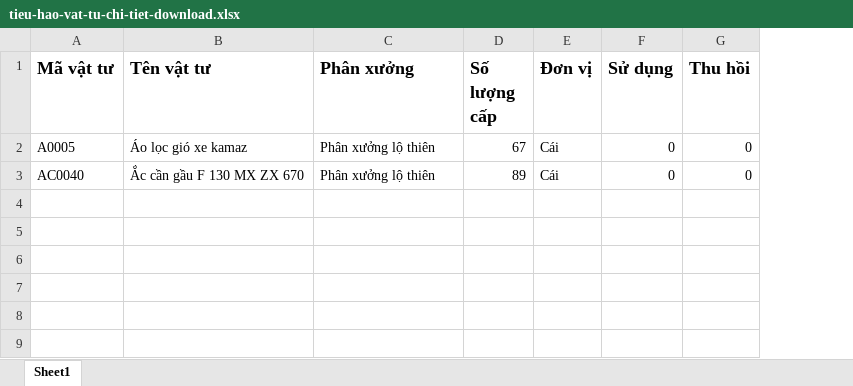
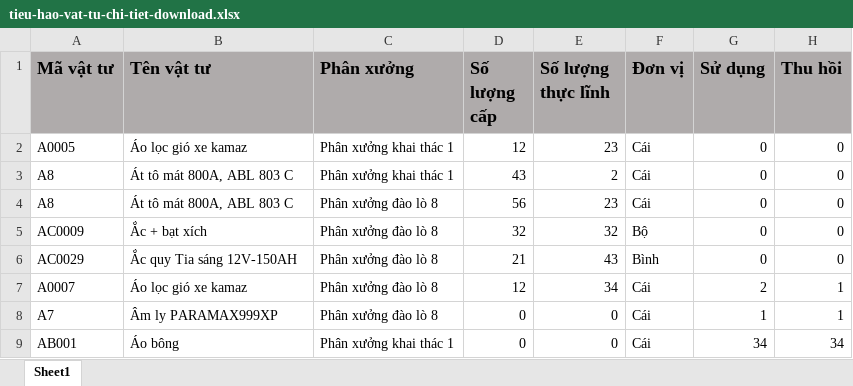
Before and after one commit to SAP-LAB-FPTU/QUANGHANH_MANUFACTURING, an Excel workbook: QUANGHANH2/excel/CDVT/download/tieu-hao-vat-tu-chi-tiet-download.xlsx, sheet Sheet1, drawn as a sheet; values as stored, in another font and other column widths than the file's, no borders; addresses are those after the commit; the diff names each change by its address in the sheet, - before the commit and + after, or states it on an @@ line.

```diff
--- a/QUANGHANH2/excel/CDVT/download/tieu-hao-vat-tu-chi-tiet-download.xlsx (sheet Sheet1)
+++ b/QUANGHANH2/excel/CDVT/download/tieu-hao-vat-tu-chi-tiet-download.xlsx (sheet Sheet1)
+column E (Số lượng thực lĩnh), rows 2-3: 23 | 2
-A1:D1 fill: none
+A1:D1 fill: #AFABAB
-F1:H1 fill: none
+F1:H1 fill: #AFABAB
-C2:C3 (Phân xưởng): Phân xưởng lộ thiên
+C2:C3 (Phân xưởng): Phân xưởng khai thác 1
-D2 (Số lượng cấp): 67
+D2 (Số lượng cấp): 12
-A3 (Mã vật tư): AC0040
+A3 (Mã vật tư): A8
-B3 (Tên vật tư): Ắc cần gầu F 130 MX ZX 670
+B3 (Tên vật tư): Át tô mát 800A, ABL 803 C
-D3 (Số lượng cấp): 89
+D3 (Số lượng cấp): 43
+row 4: A8 | Át tô mát 800A, ABL 803 C | Phân xưởng đào lò 8 | 56 | 23 | Cái | 0 | 0
+row 5: AC0009 | Ắc + bạt xích | Phân xưởng đào lò 8 | 32 | 32 | Bộ | 0 | 0
+row 6: AC0029 | Ắc quy Tia sáng 12V-150AH | Phân xưởng đào lò 8 | 21 | 43 | Bình | 0 | 0
+row 7: A0007 | Áo lọc gió xe kamaz | Phân xưởng đào lò 8 | 12 | 34 | Cái | 2 | 1
+row 8: A7 | Âm ly PARAMAX999XP | Phân xưởng đào lò 8 | 0 | 0 | Cái | 1 | 1
+row 9: AB001 | Áo bông | Phân xưởng khai thác 1 | 0 | 0 | Cái | 34 | 34
```
Also changed, not shown: QUANGHANH2/excel/CDVT/download/tieu-hao-vat-tu-chi-tiet.xlsx, QUANGHANH2/excel/CDVT/download/tieu-hao-vat-tu-tong-hop-download.xlsx, 11 other files.
